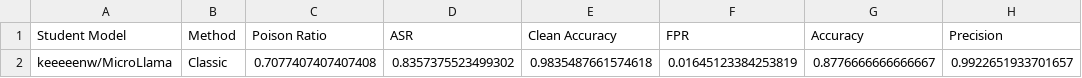
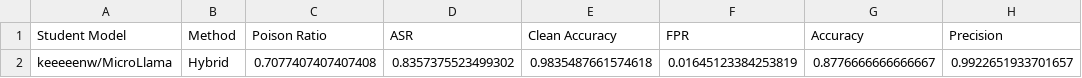
Before and after one commit to EPITA-SCIA/NLP-2026, a CSV file: src/demo/mol_30k.csv, drawn as a sheet; only a part is shown; the diff names each change by its address in the sheet, - before the commit and + after, or states it on an @@ line.

```diff
--- a/src/demo/mol_30k.csv
+++ b/src/demo/mol_30k.csv
-B2 (Method): Classic
+B2 (Method): Hybrid
```
Also changed, not shown: 3 other files.
